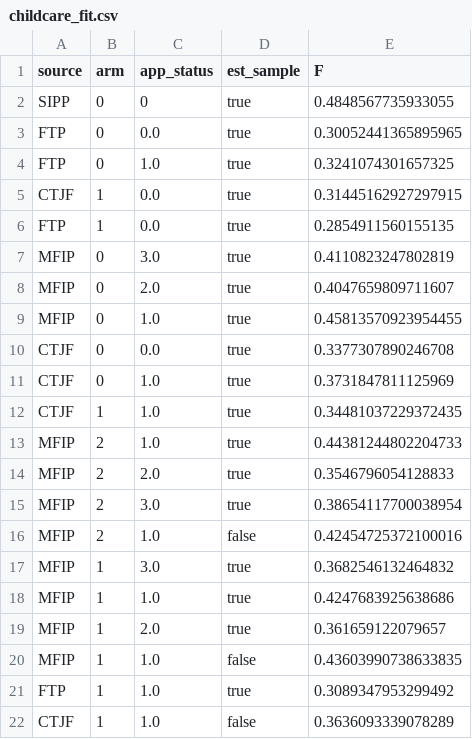
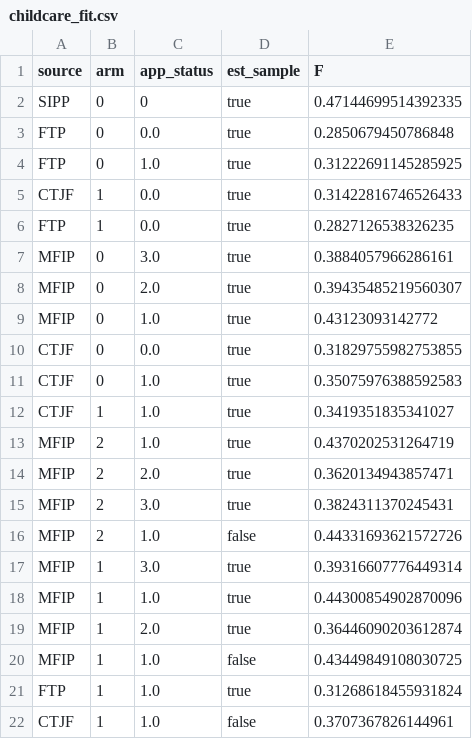
Before and after one commit to josephmullins/welfare-meta-study, a CSV file: output/childcare_fit.csv, drawn as a sheet.

```diff
--- a/output/childcare_fit.csv
+++ b/output/childcare_fit.csv
@@ -1,22 +1,22 @@
 source,arm,app_status,est_sample,F
-SIPP,0,0,true,0.4848567735933055
-FTP,0,0.0,true,0.30052441365895965
-FTP,0,1.0,true,0.3241074301657325
-CTJF,1,0.0,true,0.31445162927297915
-FTP,1,0.0,true,0.2854911560155135
-MFIP,0,3.0,true,0.4110823247802819
-MFIP,0,2.0,true,0.4047659809711607
-MFIP,0,1.0,true,0.45813570923954455
-CTJF,0,0.0,true,0.3377307890246708
-CTJF,0,1.0,true,0.3731847811125969
-CTJF,1,1.0,true,0.34481037229372435
-MFIP,2,1.0,true,0.44381244802204733
-MFIP,2,2.0,true,0.3546796054128833
-MFIP,2,3.0,true,0.38654117700038954
-MFIP,2,1.0,false,0.42454725372100016
-MFIP,1,3.0,true,0.3682546132464832
-MFIP,1,1.0,true,0.4247683925638686
-MFIP,1,2.0,true,0.361659122079657
-MFIP,1,1.0,false,0.43603990738633835
-FTP,1,1.0,true,0.3089347953299492
-CTJF,1,1.0,false,0.3636093339078289
+SIPP,0,0,true,0.47144699514392335
+FTP,0,0.0,true,0.2850679450786848
+FTP,0,1.0,true,0.31222691145285925
+CTJF,1,0.0,true,0.31422816746526433
+FTP,1,0.0,true,0.2827126538326235
+MFIP,0,3.0,true,0.3884057966286161
+MFIP,0,2.0,true,0.39435485219560307
+MFIP,0,1.0,true,0.43123093142772
+CTJF,0,0.0,true,0.31829755982753855
+CTJF,0,1.0,true,0.35075976388592583
+CTJF,1,1.0,true,0.3419351835341027
+MFIP,2,1.0,true,0.4370202531264719
+MFIP,2,2.0,true,0.3620134943857471
+MFIP,2,3.0,true,0.3824311370245431
+MFIP,2,1.0,false,0.44331693621572726
+MFIP,1,3.0,true,0.39316607776449314
+MFIP,1,1.0,true,0.44300854902870096
+MFIP,1,2.0,true,0.36446090203612874
+MFIP,1,1.0,false,0.43449849108030725
+FTP,1,1.0,true,0.31268618455931824
+CTJF,1,1.0,false,0.3707367826144961
```
Also changed, not shown: output/prod_ests_chain.csv, 2 other files.
